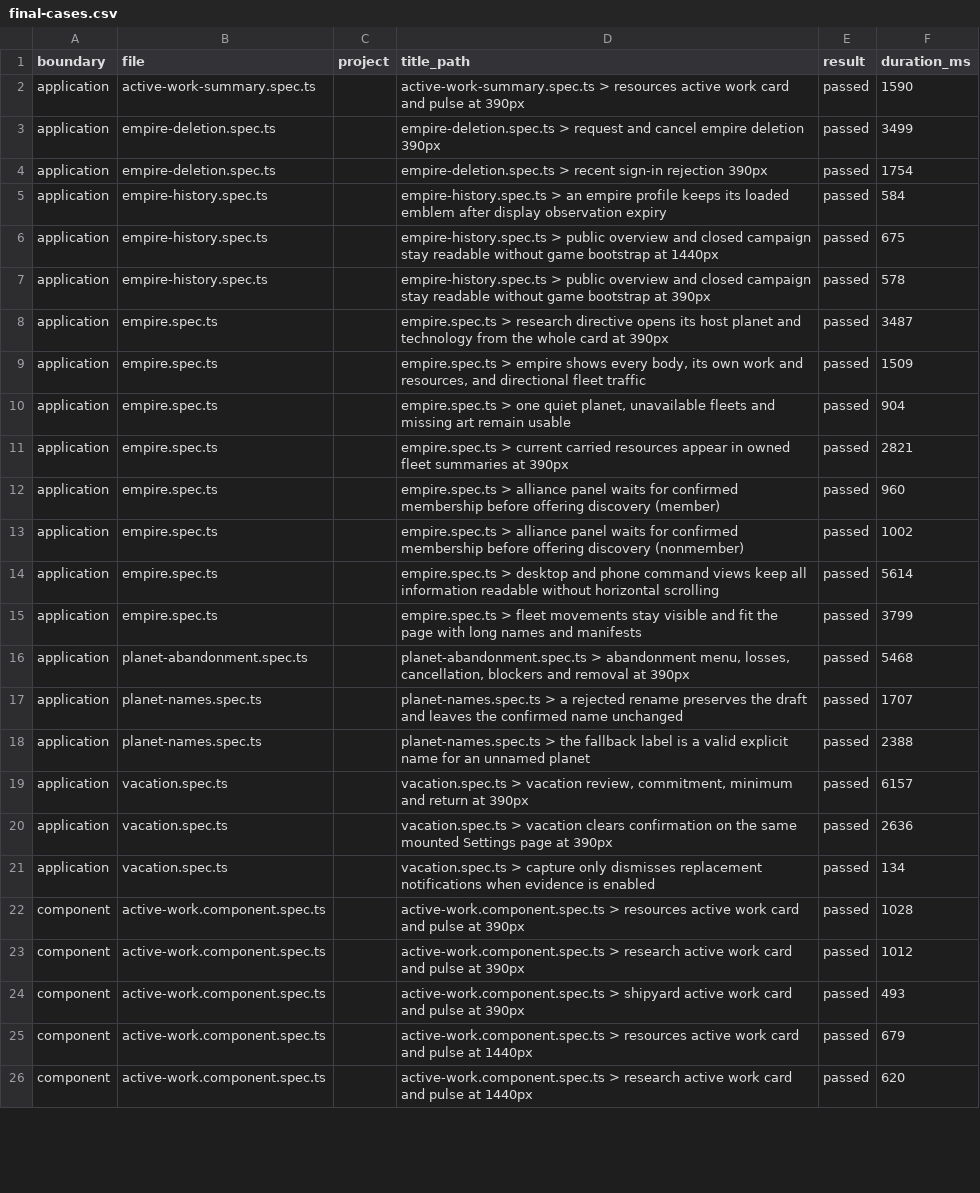
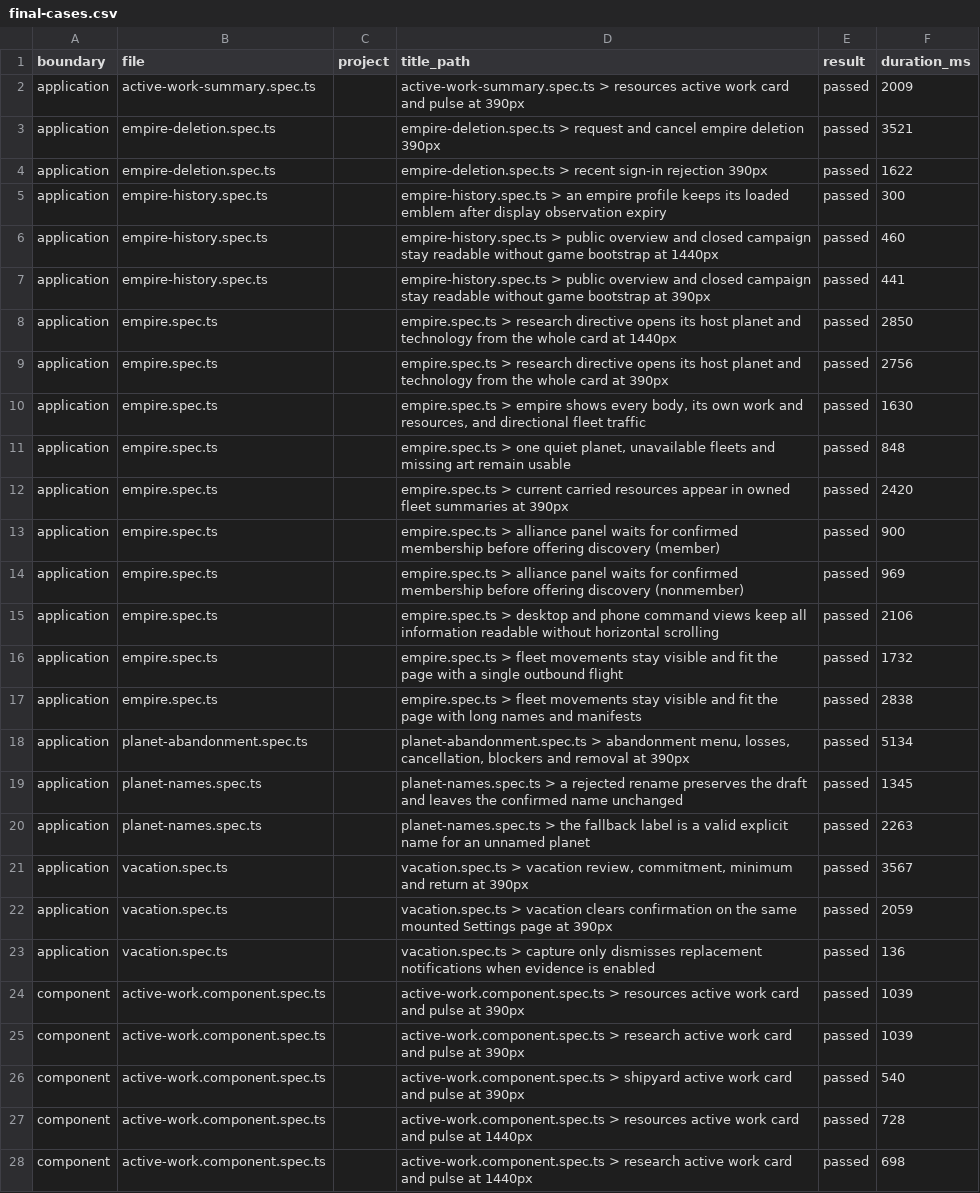
Before and after one commit to unbought-games/orbit-imperium, a CSV file: docs/verification/test-migration-empire-settings/final-cases.csv, drawn as a sheet; only a part is shown; addresses are those after the commit; the diff covers the shown part only; the diff names each change by its address in the sheet, - before the commit and + after, or states it on an @@ line.

```diff
--- a/docs/verification/test-migration-empire-settings/final-cases.csv
+++ b/docs/verification/test-migration-empire-settings/final-cases.csv
-F2 (duration_ms): 1590
+F2 (duration_ms): 2009
-F3 (duration_ms): 3499
+F3 (duration_ms): 3521
-F4 (duration_ms): 1754
+F4 (duration_ms): 1622
-F5 (duration_ms): 584
+F5 (duration_ms): 300
-F6 (duration_ms): 675
+F6 (duration_ms): 460
-F7 (duration_ms): 578
+F7 (duration_ms): 441
+row 8: application | empire.spec.ts |  | empire.spec.ts > research directive opens its host planet and technology from the whole card at 1440px | passed | 2850
-F9 (duration_ms): 3487
+F9 (duration_ms): 2756
-F10 (duration_ms): 1509
+F10 (duration_ms): 1630
-F11 (duration_ms): 904
+F11 (duration_ms): 848
-F12 (duration_ms): 2821
+F12 (duration_ms): 2420
-F13 (duration_ms): 960
+F13 (duration_ms): 900
-F14 (duration_ms): 1002
+F14 (duration_ms): 969
-F15 (duration_ms): 5614
+F15 (duration_ms): 2106
+row 16: application | empire.spec.ts |  | empire.spec.ts > fleet movements stay visible and fit the page with a single outbound flight | passed | 1732
-F17 (duration_ms): 3799
+F17 (duration_ms): 2838
-F18 (duration_ms): 5468
+F18 (duration_ms): 5134
-F19 (duration_ms): 1707
+F19 (duration_ms): 1345
-F20 (duration_ms): 2388
+F20 (duration_ms): 2263
-F21 (duration_ms): 6157
+F21 (duration_ms): 3567
-F22 (duration_ms): 2636
+F22 (duration_ms): 2059
-F23 (duration_ms): 134
+F23 (duration_ms): 136
-F24 (duration_ms): 1028
+F24 (duration_ms): 1039
-F25 (duration_ms): 1012
+F25 (duration_ms): 1039
-F26 (duration_ms): 493
+F26 (duration_ms): 540
-F27 (duration_ms): 679
+F27 (duration_ms): 728
-F28 (duration_ms): 620
+F28 (duration_ms): 698
```
Also changed, not shown: 2 removed rows and 35 edited cells elsewhere in this file, docs/verification/test-migration-empire-settings/baseline.csv, docs/verification/test-migration-empire-settings/current.csv, 4 other files.
